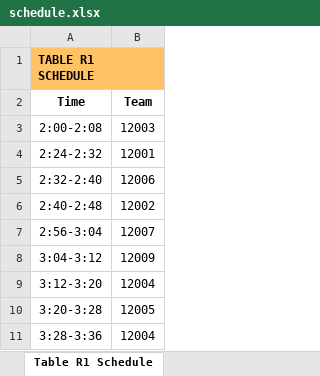
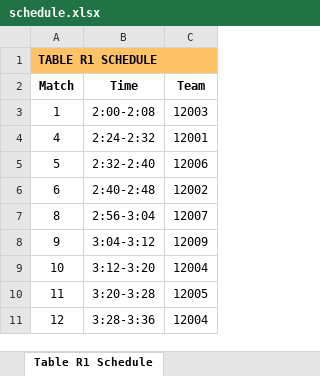
Before and after one commit to Mechanical-Advantage/FLLScoring2019, an Excel workbook: scheduler/schedule.xlsx, sheet Table R1 Schedule, drawn as a sheet; values as stored, in another font and other column widths than the file's, no borders; removed rows and columns are numbered as before the commit, all else as after; the diff names each change by its address in the sheet, - before the commit and + after, or states it on an @@ line.

Commit message:
Add match number to table sheets

```diff
--- a/scheduler/schedule.xlsx (sheet Table R1 Schedule)
+++ b/scheduler/schedule.xlsx (sheet Table R1 Schedule)
+column A (Match), row 1: TABLE R1 SCHEDULE; rows 3-11: 1 | 4 | 5 | 6 | 8 | 9 | 10 | 11 | 12
-B1 (Time): TABLE R1 SCHEDULE
+B1 (Time): (empty)
-A1:B1 merged
```
Also changed, not shown: sheet Table B1 Schedule, sheet Table R1 Schedule (full), sheet Table R2 Schedule, sheet Table B2 Schedule, sheet Table B1 Schedule (full), sheet Table R2 Schedule (full), 1 more sheet, 1 other file.
